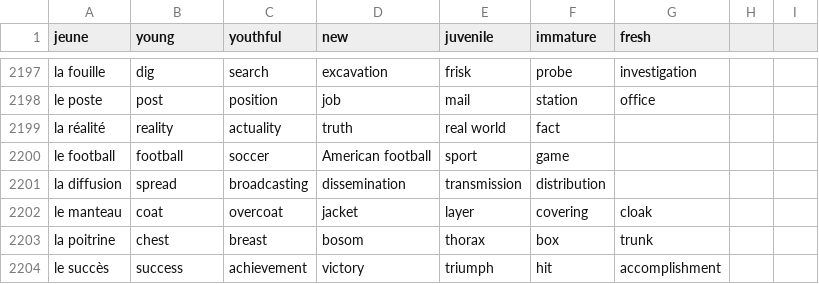
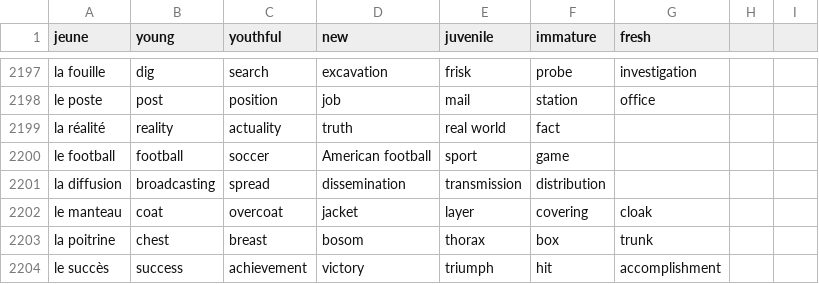
Before and after one commit to Socket-Net/fdi.mm, a CSV file: words_en.csv, drawn as a sheet; only a part is shown, gaps mark what is left out.

Commit message:
Update words_en.csv

```diff
--- a/words_en.csv
+++ b/words_en.csv
@@ -2200,3 +2200,3 @@ la réalité, reality, actuality, truth, real world, fact,
 le football, football, soccer, American football, sport, game,
-la diffusion, spread, broadcasting, dissemination, transmission, distribution,
+la diffusion, broadcasting,spread, dissemination, transmission, distribution,
 le manteau, coat, overcoat, jacket, layer, covering, cloak
```
